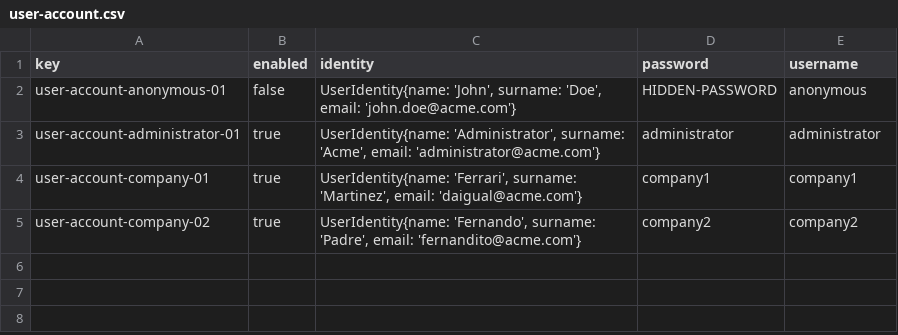
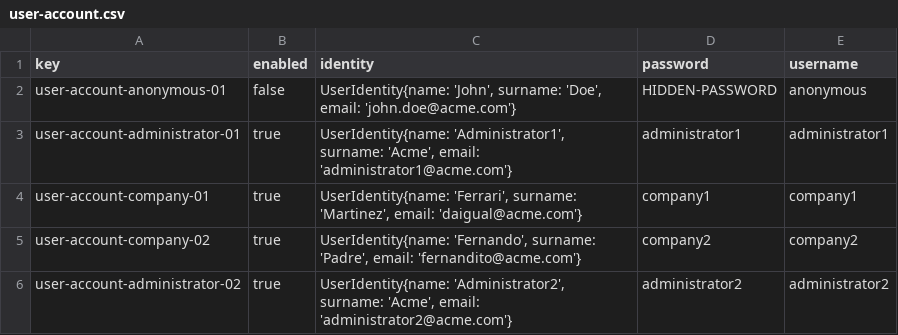
Before and after one commit to JuanluRM/acme-G11-DP2, a CSV file: Acme-L3-D01-23.1.0/src/main/webapp/WEB-INF/resources/initial-data/user-account.csv, drawn as a sheet.

```diff
--- a/Acme-L3-D01-23.1.0/src/main/webapp/WEB-INF/resources/initial-data/user-account.csv
+++ b/Acme-L3-D01-23.1.0/src/main/webapp/WEB-INF/resources/initial-data/user-account.csv
@@ -2,4 +2,5 @@ key,enabled,identity,password,username
 user-account-anonymous-01,false,"UserIdentity{name: 'John', surname: 'Doe', email: 'john.doe@acme.com'}",HIDDEN-PASSWORD,anonymous
-user-account-administrator-01,true,"UserIdentity{name: 'Administrator', surname: 'Acme', email: 'administrator@acme.com'}",administrator,administrator
+user-account-administrator-01,true,"UserIdentity{name: 'Administrator1', surname: 'Acme', email: 'administrator1@acme.com'}",administrator1,administrator1
 user-account-company-01,true,"UserIdentity{name: 'Ferrari', surname: 'Martinez', email: 'daigual@acme.com'}",company1,company1
 user-account-company-02,true,"UserIdentity{name: 'Fernando', surname: 'Padre', email: 'fernandito@acme.com'}",company2,company2
+user-account-administrator-02,true,"UserIdentity{name: 'Administrator2', surname: 'Acme', email: 'administrator2@acme.com'}",administrator2,administrator2
```
Also changed, not shown: 2 other files.
